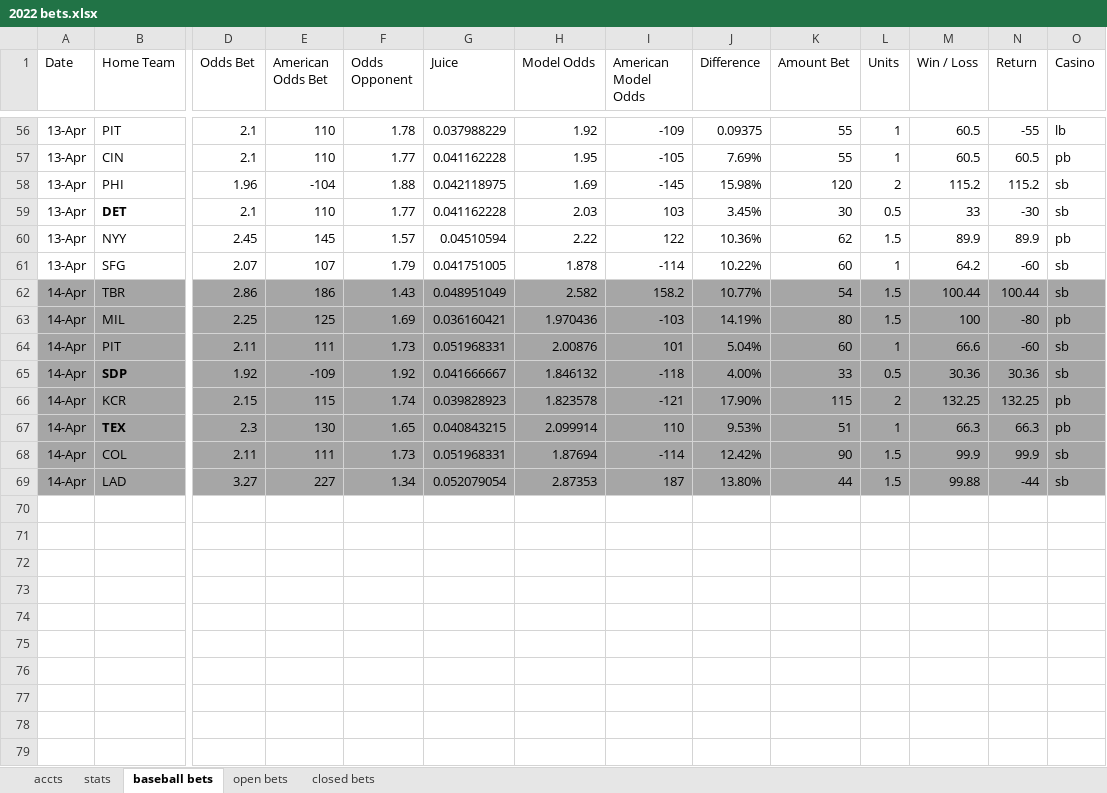
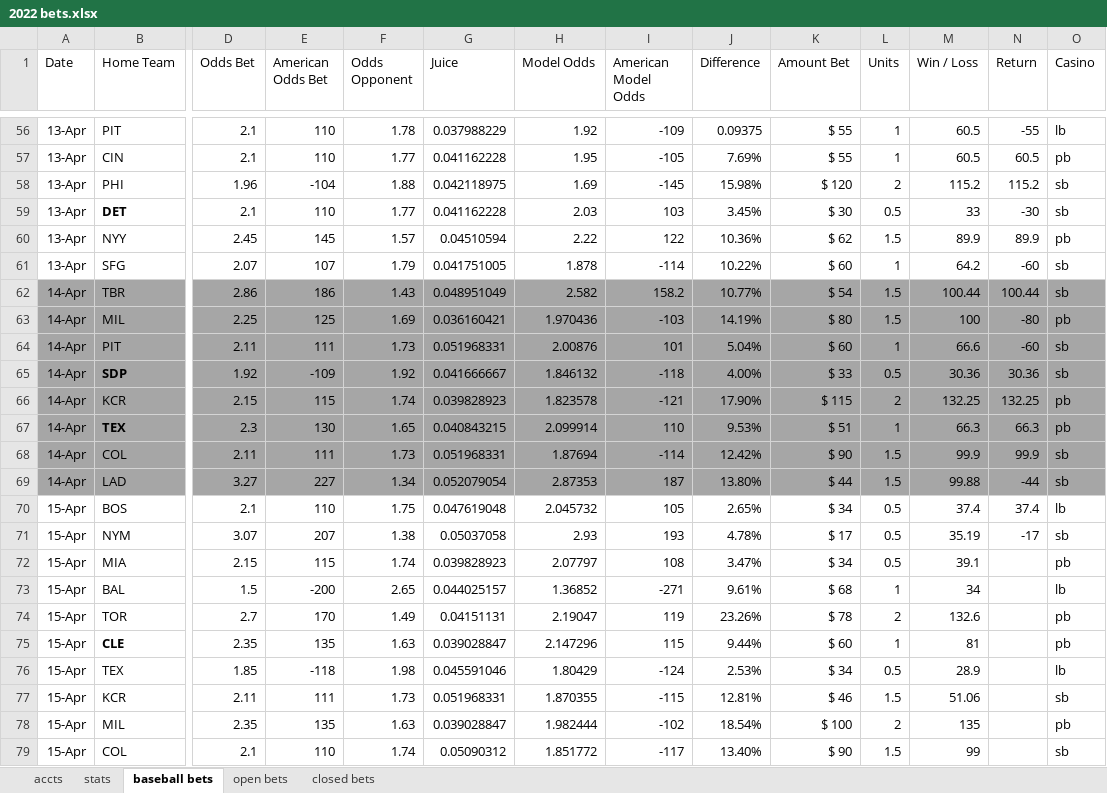
Before and after one commit to EricPPeterson/baseball-model, an Excel workbook: daily_betting/2022 bets.xlsx, sheet baseball bets, drawn as a sheet; only a part is shown, gaps mark what is left out; values as stored, in another font and other column widths than the file's, no borders; 1 other sheet too large or unreadable and not compared; rows hold the shown columns only; the diff covers the shown part only; the diff names each change by its address in the sheet, - before the commit and + after, or states it on an @@ line.

```diff
--- a/daily_betting/2022 bets.xlsx (sheet baseball bets)
+++ b/daily_betting/2022 bets.xlsx (sheet baseball bets)
-K56:K57 (Amount Bet): 55
+K56:K57 (Amount Bet): $ 55
-K58 (Amount Bet): 120
+K58 (Amount Bet): $ 120
-K59 (Amount Bet): 30
+K59 (Amount Bet): $ 30
-K60 (Amount Bet): 62
+K60 (Amount Bet): $ 62
-K61 (Amount Bet): 60
+K61 (Amount Bet): $ 60
-K62 (Amount Bet): 54
+K62 (Amount Bet): $ 54
-K63 (Amount Bet): 80
+K63 (Amount Bet): $ 80
-K64 (Amount Bet): 60
+K64 (Amount Bet): $ 60
-K65 (Amount Bet): 33
+K65 (Amount Bet): $ 33
-K66 (Amount Bet): 115
+K66 (Amount Bet): $ 115
-K67 (Amount Bet): 51
+K67 (Amount Bet): $ 51
-K68 (Amount Bet): 90
+K68 (Amount Bet): $ 90
-K69 (Amount Bet): 44
+K69 (Amount Bet): $ 44
+row 70: 15-Apr | BOS | 2.1 | 110 | 1.75 | 0.047619048 | 2.045732 | 105 | 2.65% | $ 34 | 0.5 | 37.4 | 37.4 | lb
+row 71: 15-Apr | NYM | 3.07 | 207 | 1.38 | 0.05037058 | 2.93 | 193 | 4.78% | $ 17 | 0.5 | 35.19 | -17 | sb
+row 72: 15-Apr | MIA | 2.15 | 115 | 1.74 | 0.039828923 | 2.07797 | 108 | 3.47% | $ 34 | 0.5 | 39.1 |  | pb
+row 73: 15-Apr | BAL | 1.5 | -200 | 2.65 | 0.044025157 | 1.36852 | -271 | 9.61% | $ 68 | 1 | 34 |  | lb
+row 74: 15-Apr | TOR | 2.7 | 170 | 1.49 | 0.04151131 | 2.19047 | 119 | 23.26% | $ 78 | 2 | 132.6 |  | pb
+row 75: 15-Apr | CLE | 2.35 | 135 | 1.63 | 0.039028847 | 2.147296 | 115 | 9.44% | $ 60 | 1 | 81 |  | pb
+row 76: 15-Apr | TEX | 1.85 | -118 | 1.98 | 0.045591046 | 1.80429 | -124 | 2.53% | $ 34 | 0.5 | 28.9 |  | lb
+row 77: 15-Apr | KCR | 2.11 | 111 | 1.73 | 0.051968331 | 1.870355 | -115 | 12.81% | $ 46 | 1.5 | 51.06 |  | sb
+row 78: 15-Apr | MIL | 2.35 | 135 | 1.63 | 0.039028847 | 1.982444 | -102 | 18.54% | $ 100 | 2 | 135 |  | pb
+row 79: 15-Apr | COL | 2.1 | 110 | 1.74 | 0.05090312 | 1.851772 | -117 | 13.40% | $ 90 | 1.5 | 99 |  | sb
```
Also changed, not shown: 54 edited cells elsewhere in this sheet, sheet stats, sheet accts, 6 other files.
